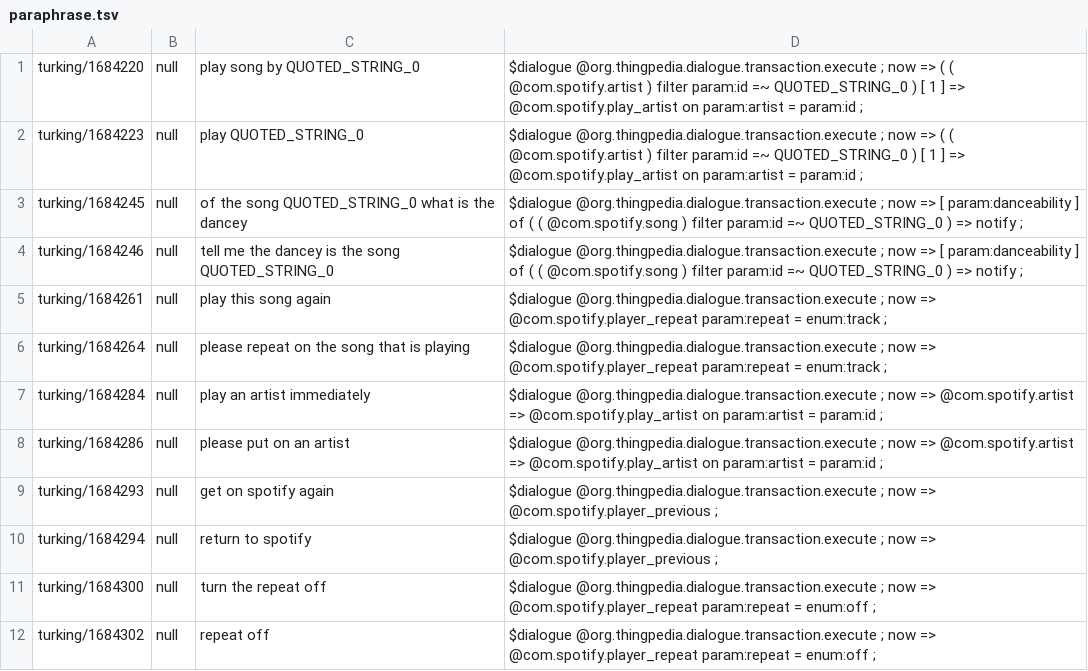
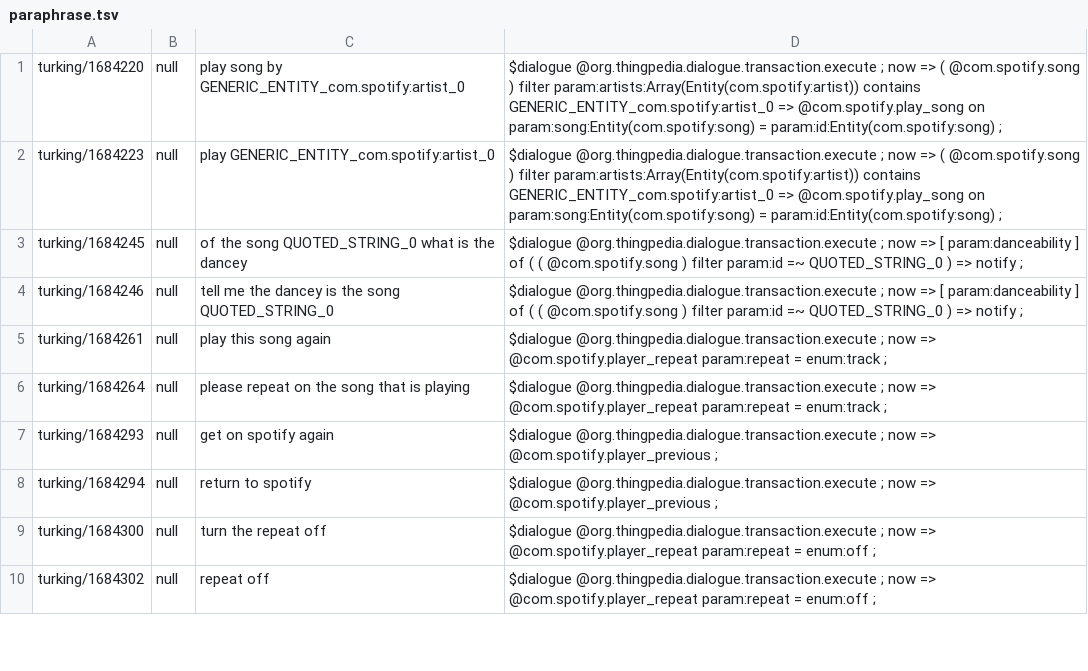
Before and after one commit to stanford-oval/thingpedia-common-devices, a TSV file: main/com.spotify/eval/paraphrase.tsv, drawn as a sheet; only a part is shown; the diff covers the shown part only.

Commit message:
Fix dataset generation and tests
Some more use of play_artist that were forgotten

```diff
--- a/main/com.spotify/eval/paraphrase.tsv
+++ b/main/com.spotify/eval/paraphrase.tsv
@@ -1,3 +1,3 @@
-turking/1684220	null	play song by QUOTED_STRING_0	$dialogue @org.thingpedia.dialogue.transaction.execute ; now => ( ( @com.spotify.artist ) filter param:id =~ QUOTED_STRING_0 ) [ 1 ] => @com.spotify.play_artist on param:artist = param:id ;
-turking/1684223	null	play QUOTED_STRING_0	$dialogue @org.thingpedia.dialogue.transaction.execute ; now => ( ( @com.spotify.artist ) filter param:id =~ QUOTED_STRING_0 ) [ 1 ] => @com.spotify.play_artist on param:artist = param:id ;
+turking/1684220	null	play song by GENERIC_ENTITY_com.spotify:artist_0	$dialogue @org.thingpedia.dialogue.transaction.execute ; now => ( @com.spotify.song ) filter param:artists:Array(Entity(com.spotify:artist)) contains GENERIC_ENTITY_com.spotify:artist_0 => @com.spotify.play_song on param:song:Entity(com.spotify:song) = param:id:Entity(com.spotify:song) ;
+turking/1684223	null	play GENERIC_ENTITY_com.spotify:artist_0	$dialogue @org.thingpedia.dialogue.transaction.execute ; now => ( @com.spotify.song ) filter param:artists:Array(Entity(com.spotify:artist)) contains GENERIC_ENTITY_com.spotify:artist_0 => @com.spotify.play_song on param:song:Entity(com.spotify:song) = param:id:Entity(com.spotify:song) ;
 turking/1684245	null	of the song QUOTED_STRING_0 what is the dancey	$dialogue @org.thingpedia.dialogue.transaction.execute ; now => [ param:danceability ] of ( ( @com.spotify.song ) filter param:id =~ QUOTED_STRING_0 ) => notify ;
@@ -6,4 +6,2 @@ turking/1684261	null	play this song again	$dialogue @org.thingpedia.dialogue.tra
 turking/1684264	null	please repeat on the song that is playing	$dialogue @org.thingpedia.dialogue.transaction.execute ; now => @com.spotify.player_repeat param:repeat = enum:track ;
-turking/1684284	null	play an artist immediately	$dialogue @org.thingpedia.dialogue.transaction.execute ; now => @com.spotify.artist => @com.spotify.play_artist on param:artist = param:id ;
-turking/1684286	null	please put on an artist	$dialogue @org.thingpedia.dialogue.transaction.execute ; now => @com.spotify.artist => @com.spotify.play_artist on param:artist = param:id ;
 turking/1684293	null	get on spotify again	$dialogue @org.thingpedia.dialogue.transaction.execute ; now => @com.spotify.player_previous ;
```
Also changed, not shown: 13 removed rows and 28 edited cells elsewhere in this file, 1 other file.
